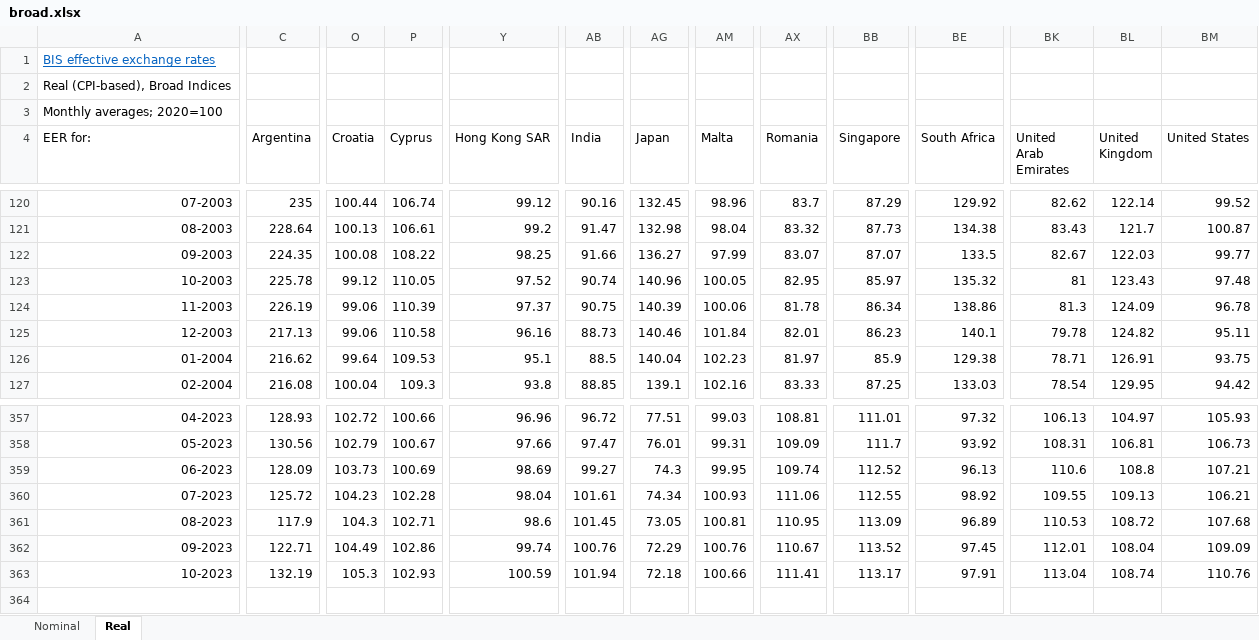
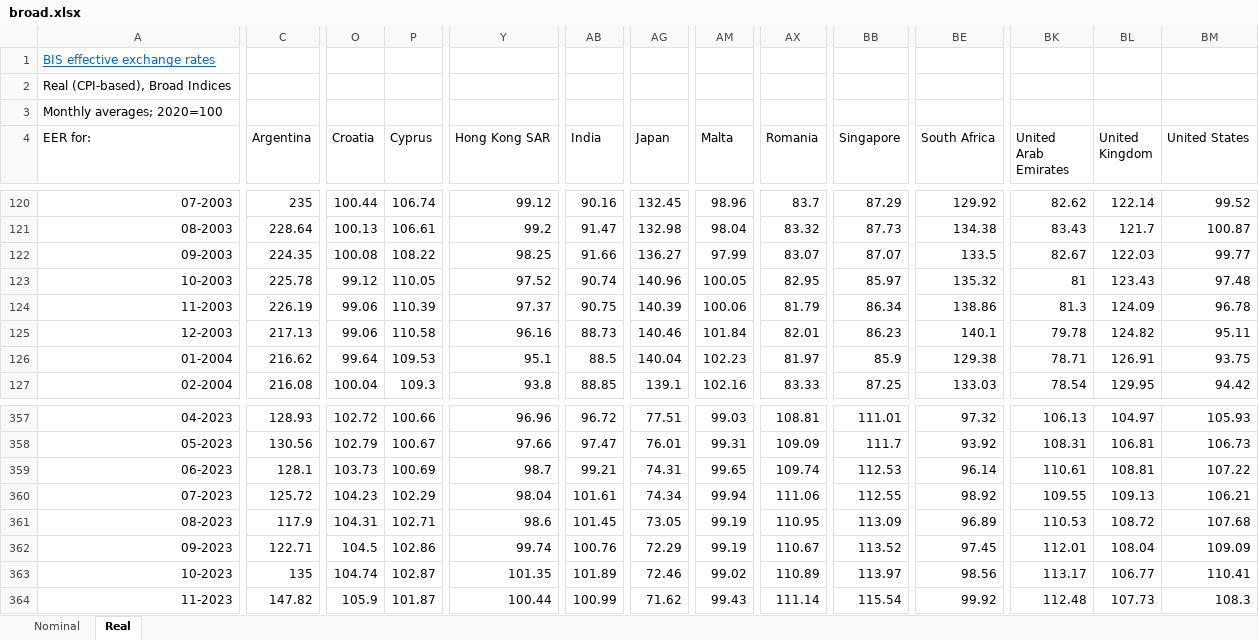
Before and after one commit to peterhorvath97/cee_inf_monpol_war, an Excel workbook: data/source/broad.xlsx, sheet Real, drawn as a sheet; only a part is shown, gaps mark what is left out; values as stored, in another font and other column widths than the file's, no borders; removed rows and columns are numbered as before the commit, all else as after; rows hold the shown columns only; the diff covers the shown part only; the diff names each change by its address in the sheet, - before the commit and + after, or states it on an @@ line.

Commit message:
Data update

```diff
--- a/data/source/broad.xlsx (sheet Real)
+++ b/data/source/broad.xlsx (sheet Real)
-AX124 (Romania): 81.78
+AX124 (Romania): 81.79
-C359 (Argentina): 128.09
+C359 (Argentina): 128.1
-Y359 (Hong Kong SAR): 98.69
+Y359 (Hong Kong SAR): 98.7
-AB359 (India): 99.27
+AB359 (India): 99.21
-AG359 (Japan): 74.3
+AG359 (Japan): 74.31
-AM359 (Malta): 99.95
+AM359 (Malta): 99.65
-BB359 (Singapore): 112.52
+BB359 (Singapore): 112.53
-BE359 (South Africa): 96.13
+BE359 (South Africa): 96.14
-BK359 (United Arab Emirates): 110.6
+BK359 (United Arab Emirates): 110.61
-BL359 (United Kingdom): 108.8
+BL359 (United Kingdom): 108.81
-BM359 (United States): 107.21
+BM359 (United States): 107.22
-P360 (Cyprus): 102.28
+P360 (Cyprus): 102.29
-AM360 (Malta): 100.93
+AM360 (Malta): 99.94
-O361 (Croatia): 104.3
+O361 (Croatia): 104.31
-AM361 (Malta): 100.81
+AM361 (Malta): 99.19
-O362 (Croatia): 104.49
+O362 (Croatia): 104.5
-AM362 (Malta): 100.76
+AM362 (Malta): 99.19
-row 363: 10-2023 | 132.19 | 105.3 | 102.93 | 100.59 | 101.94 | 72.18 | 100.66 | 111.41 | 113.17 | 97.91 | 113.04 | 108.74 | 110.76
+row 363: 10-2023 | 135 | 104.74 | 102.87 | 101.35 | 101.89 | 72.46 | 99.02 | 110.89 | 113.97 | 98.56 | 113.17 | 106.77 | 110.41
+row 364: 11-2023 | 147.82 | 105.9 | 101.87 | 100.44 | 100.99 | 71.62 | 99.43 | 111.14 | 115.54 | 99.92 | 112.48 | 107.73 | 108.3
```
Also changed, not shown: 6 edited cells elsewhere in this sheet, sheet Nominal, 48 other files.
